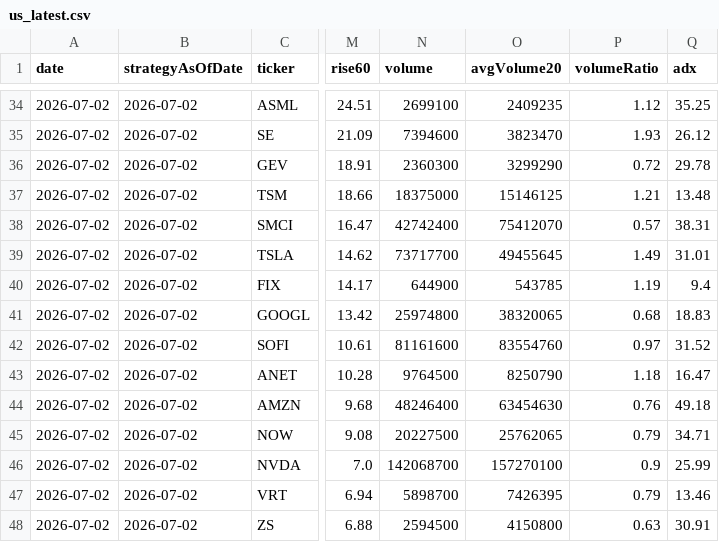
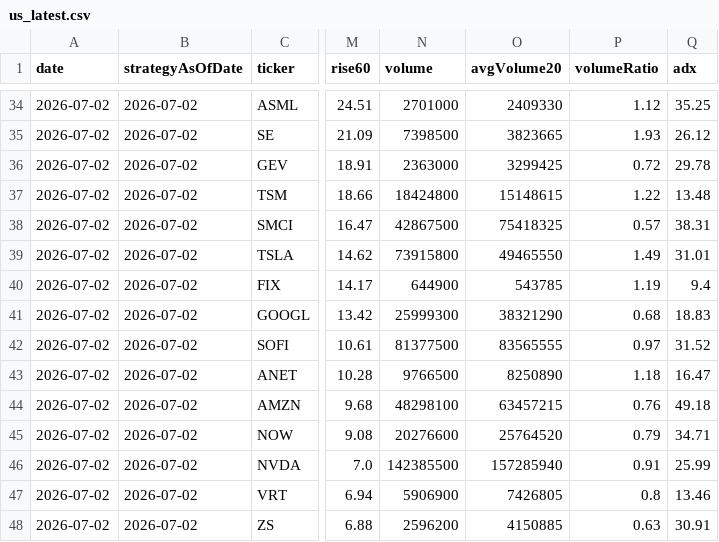
Before and after one commit to b16171821/gpt-ai-assistant, a CSV file: data/us_latest.csv, drawn as a sheet; only a part is shown, gaps mark what is left out; the diff covers the shown part only; the diff names each change by its address in the sheet, - before the commit and + after, or states it on an @@ line.

```diff
--- a/data/us_latest.csv
+++ b/data/us_latest.csv
-N34 (volume): 2699100
+N34 (volume): 2701000
-O34 (avgVolume20): 2409235
+O34 (avgVolume20): 2409330
-N35 (volume): 7394600
+N35 (volume): 7398500
-O35 (avgVolume20): 3823470
+O35 (avgVolume20): 3823665
-N36 (volume): 2360300
+N36 (volume): 2363000
-O36 (avgVolume20): 3299290
+O36 (avgVolume20): 3299425
-N37 (volume): 18375000
+N37 (volume): 18424800
-O37 (avgVolume20): 15146125
+O37 (avgVolume20): 15148615
-P37 (volumeRatio): 1.21
+P37 (volumeRatio): 1.22
-N38 (volume): 42742400
+N38 (volume): 42867500
-O38 (avgVolume20): 75412070
+O38 (avgVolume20): 75418325
-N39 (volume): 73717700
+N39 (volume): 73915800
-O39 (avgVolume20): 49455645
+O39 (avgVolume20): 49465550
-N41 (volume): 25974800
+N41 (volume): 25999300
-O41 (avgVolume20): 38320065
+O41 (avgVolume20): 38321290
-N42 (volume): 81161600
+N42 (volume): 81377500
-O42 (avgVolume20): 83554760
+O42 (avgVolume20): 83565555
-N43 (volume): 9764500
+N43 (volume): 9766500
-O43 (avgVolume20): 8250790
+O43 (avgVolume20): 8250890
-N44 (volume): 48246400
+N44 (volume): 48298100
-O44 (avgVolume20): 63454630
+O44 (avgVolume20): 63457215
-N45 (volume): 20227500
+N45 (volume): 20276600
-O45 (avgVolume20): 25762065
+O45 (avgVolume20): 25764520
-N46 (volume): 142068700
+N46 (volume): 142385500
-O46 (avgVolume20): 157270100
+O46 (avgVolume20): 157285940
-P46 (volumeRatio): 0.9
+P46 (volumeRatio): 0.91
-N47 (volume): 5898700
+N47 (volume): 5906900
-O47 (avgVolume20): 7426395
+O47 (avgVolume20): 7426805
-P47 (volumeRatio): 0.79
+P47 (volumeRatio): 0.8
-N48 (volume): 2594500
+N48 (volume): 2596200
-O48 (avgVolume20): 4150800
+O48 (avgVolume20): 4150885
```
Also changed, not shown: 103 edited cells elsewhere in this file, 2 other files.
